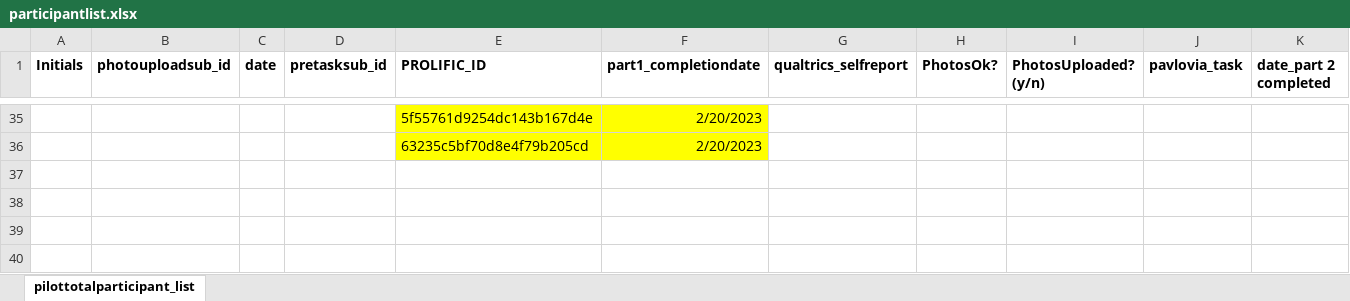
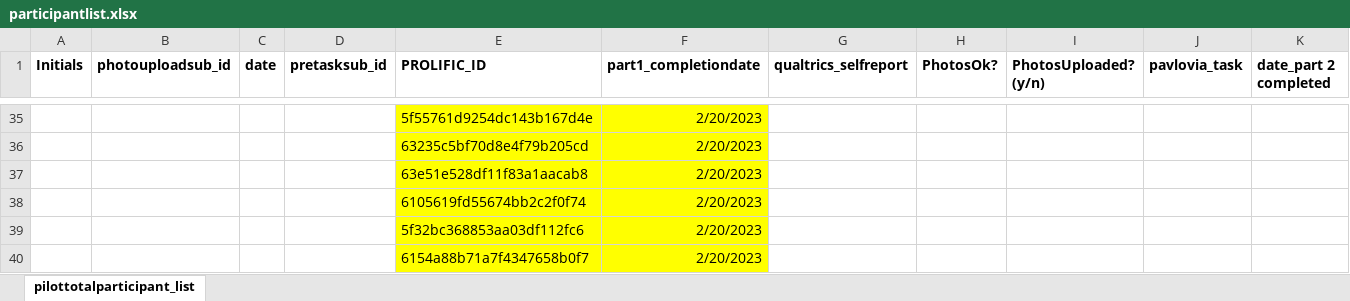
Before and after one commit to fareri-lab/Rejection_Choice, an Excel workbook: participantlist.xlsx, sheet pilottotalparticipant_list, drawn as a sheet; only a part is shown, gaps mark what is left out; values as stored, in another font and other column widths than the file's, no borders; conditional formats not drawn; rows hold the shown columns only; the diff names each change by its address in the sheet, - before the commit and + after, or states it on an @@ line.

Commit message:
JSD
Full participant list for data collection uploaded

```diff
--- a/participantlist.xlsx (sheet pilottotalparticipant_list)
+++ b/participantlist.xlsx (sheet pilottotalparticipant_list)
+row 37:  |  |  |  | 63e51e528df11f83a1aacab8 | 2/20/2023
+row 38:  |  |  |  | 6105619fd55674bb2c2f0f74 | 2/20/2023
+row 39:  |  |  |  | 5f32bc368853aa03df112fc6 | 2/20/2023
+row 40:  |  |  |  | 6154a88b71a7f4347658b0f7 | 2/20/2023
```
